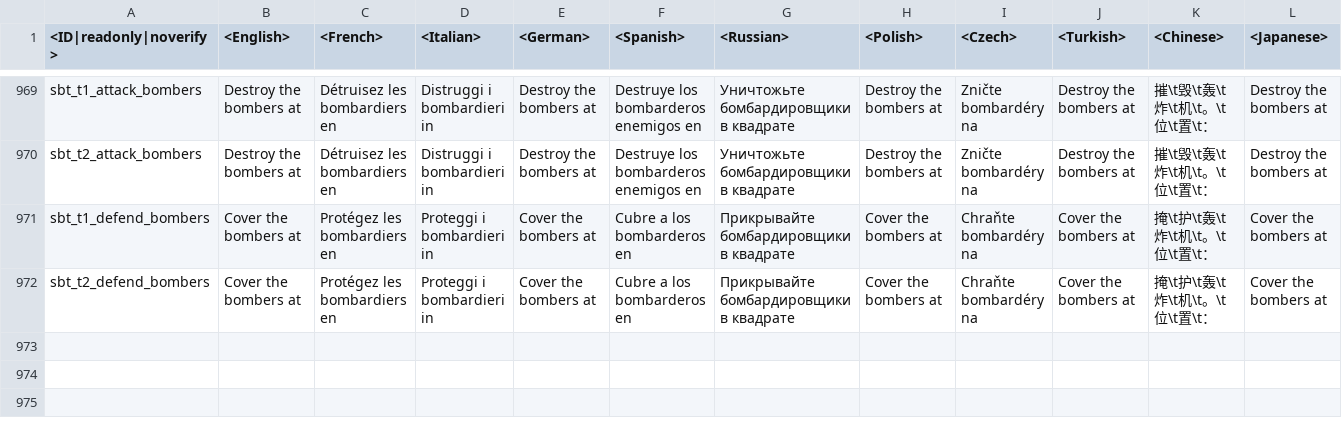
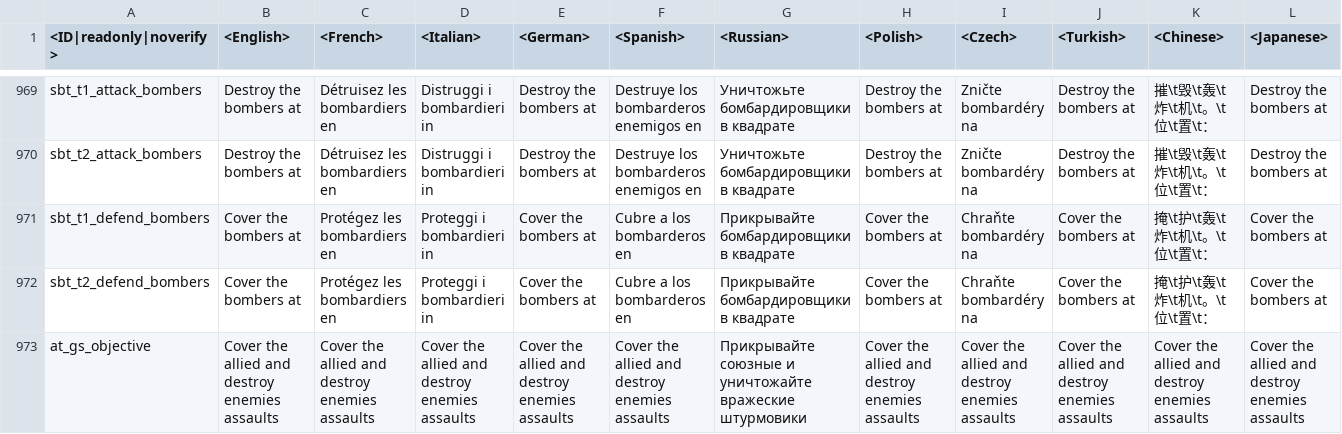
Before and after one commit to VitaliiAndreev/WarThunder_JsonFileChanges_DevClient, a CSV file: Files/lang.vromfs.bin_u/lang/missions_objectives.csv, drawn as a sheet; only a part is shown, gaps mark what is left out; rows hold the shown columns only; the diff names each change by its address in the sheet, - before the commit and + after, or states it on an @@ line.

```diff
--- a/Files/lang.vromfs.bin_u/lang/missions_objectives.csv
+++ b/Files/lang.vromfs.bin_u/lang/missions_objectives.csv
+row 973: at_gs_objective | Cover the allied and destroy enemies assaults | Cover the allied and destroy enemies assaults | Cover the allied and destroy enemies assaults | Cover the allied and destroy enemies assaults | Cover the allied and destroy enemies assaults | Прикрывайте союзные и уничтожайте вражеские штурмовики | Cover the allied and destroy enemies assaults | Cover the allied and destroy enemies assaults | Cover the allied and destroy enemies assaults | Cover the allied and destroy enemies assaults | Cover the allied and destroy enemies assaults
```
Also changed, not shown: 31 other files.
